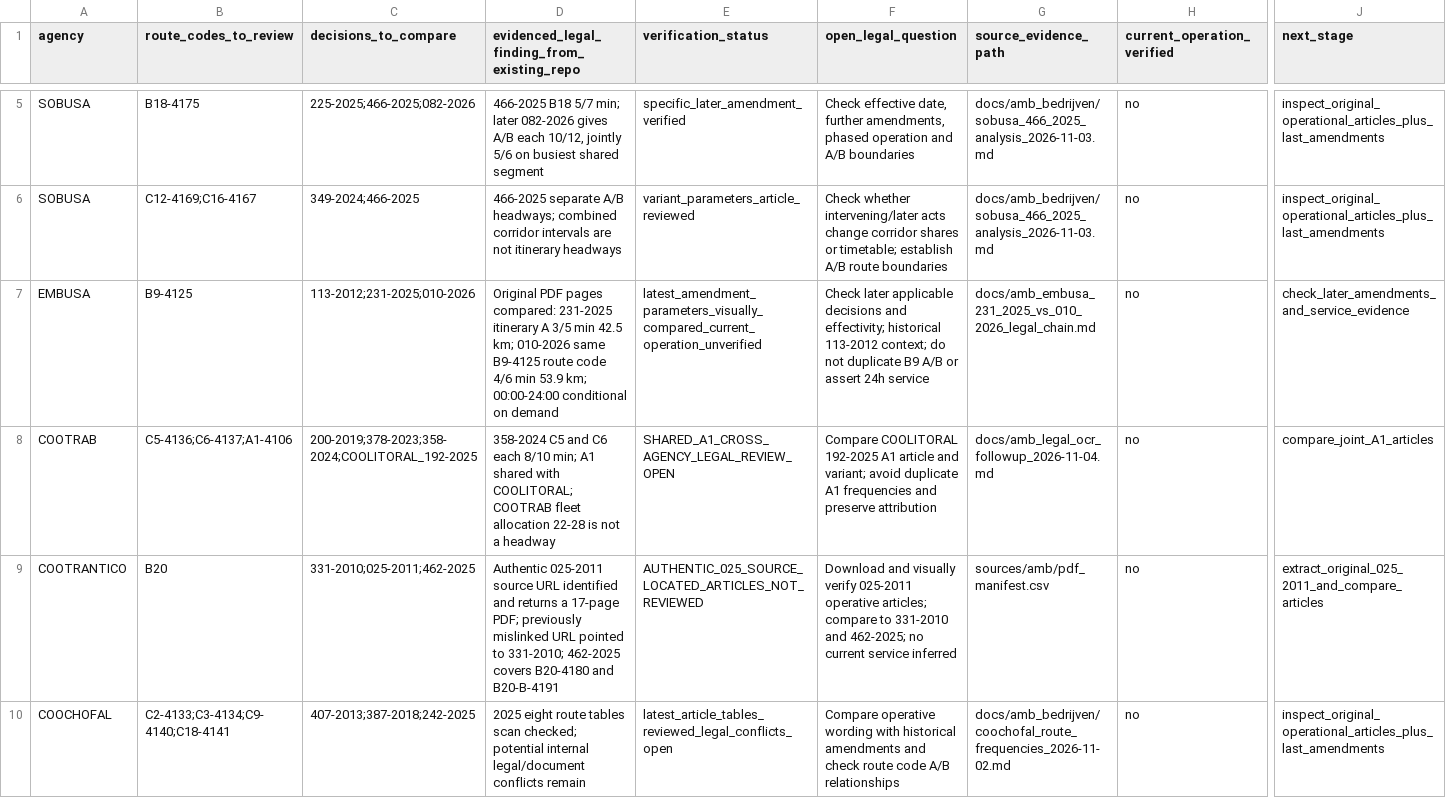
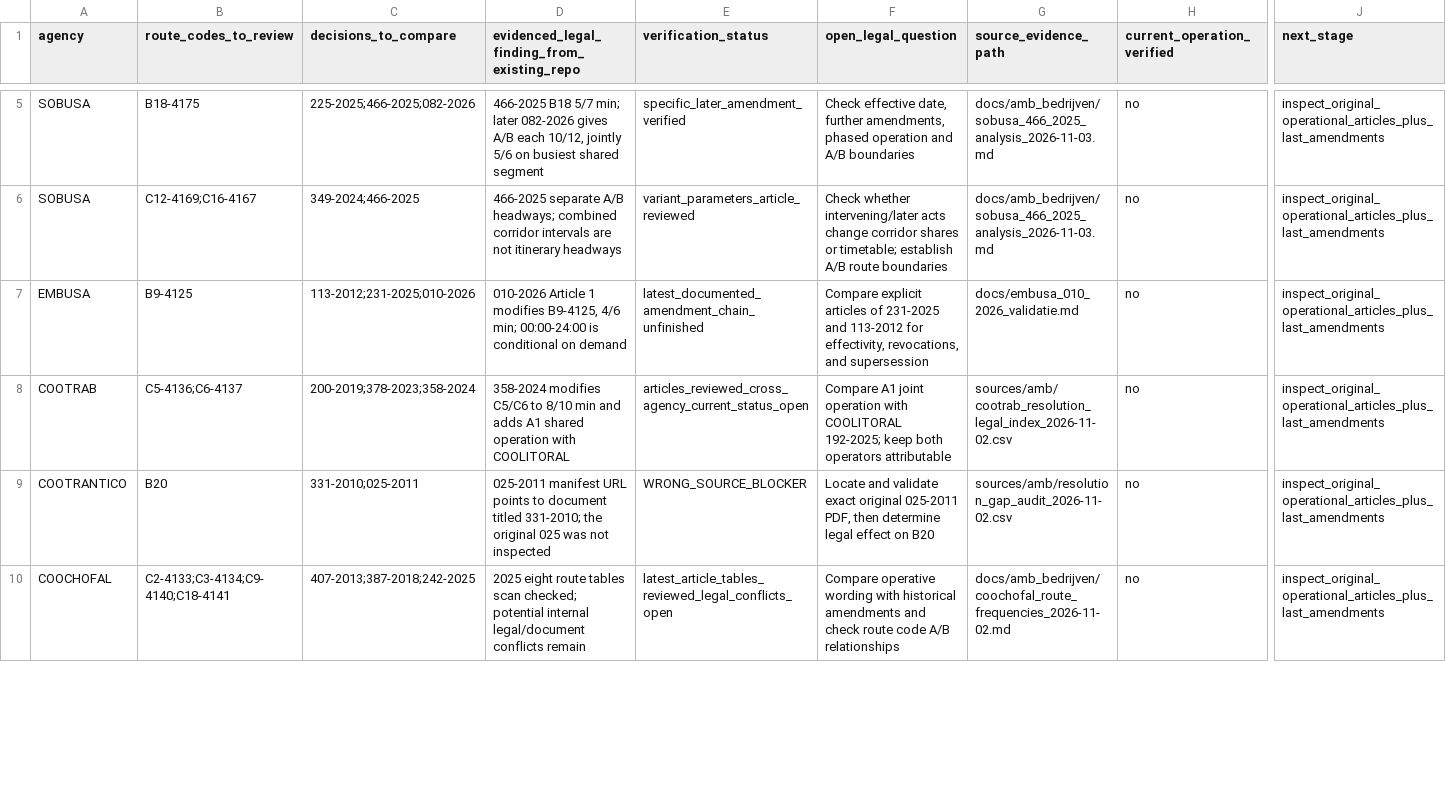
Before and after one commit to ColombiaTransit/gtfs-barranquilla-urbanas, a CSV file: sources/amb/legal_validity_ocr_review/priority_legal_decision_chains.csv, drawn as a sheet; only a part is shown, gaps mark what is left out; the diff covers the shown part only; the diff names each change by its address in the sheet, - before the commit and + after, or states it on an @@ line.

```diff
--- a/sources/amb/legal_validity_ocr_review/priority_legal_decision_chains.csv
+++ b/sources/amb/legal_validity_ocr_review/priority_legal_decision_chains.csv
-D7: Original PDF pages compared: 231-2025 itinerary A 3/5 min 42.5 km; 010-2026 same B9-4125 route code 4/6 min 53.9 km; 00:00-24:00 conditional on…
+D7: 010-2026 Article 1 modifies B9-4125, 4/6 min; 00:00-24:00 is conditional on…
-E7 (verification_status): latest_amendment_parameters_visually_compared_current_operation_unverified
+E7 (verification_status): latest_documented_amendment_chain_unfinished
-F7 (open_legal_question): Check later applicable decisions and effectivity; historical 113-2012 context; do not duplicate B9 A/B or assert 24h service
+F7 (open_legal_question): Compare explicit articles of 231-2025 and 113-2012 for effectivity, revocations, and supersession
-G7 (source_evidence_path): docs/amb_embusa_231_2025_vs_010_2026_legal_chain.md
+G7 (source_evidence_path): docs/embusa_010_2026_validatie.md
-J7 (next_stage): check_later_amendments_and_service_evidence
+J7 (next_stage): inspect_original_operational_articles_plus_last_amendments
-B8 (route_codes_to_review): C5-4136;C6-4137;A1-4106
+B8 (route_codes_to_review): C5-4136;C6-4137
-C8 (decisions_to_compare): 200-2019;378-2023;358-2024;COOLITORAL_192-2025
+C8 (decisions_to_compare): 200-2019;378-2023;358-2024
-D8: 358-2024 C5 and C6 each 8/10 min; A1 shared with COOLITORAL; COOTRAB fleet allocation 22-28 is not a headway
+D8: 358-2024 modifies C5/C6 to 8/10 min and adds A1 shared operation with COOLITORAL
-E8 (verification_status): SHARED_A1_CROSS_AGENCY_LEGAL_REVIEW_OPEN
+E8 (verification_status): articles_reviewed_cross_agency_current_status_open
-F8 (open_legal_question): Compare COOLITORAL 192-2025 A1 article and variant; avoid duplicate A1 frequencies and preserve attribution
+F8 (open_legal_question): Compare A1 joint operation with COOLITORAL 192-2025; keep both operators attributable
-G8 (source_evidence_path): docs/amb_legal_ocr_followup_2026-11-04.md
+G8 (source_evidence_path): sources/amb/cootrab_resolution_legal_index_2026-11-02.csv
-J8 (next_stage): compare_joint_A1_articles
+J8 (next_stage): inspect_original_operational_articles_plus_last_amendments
-C9 (decisions_to_compare): 331-2010;025-2011;462-2025
+C9 (decisions_to_compare): 331-2010;025-2011
-D9: Authentic 025-2011 source URL identified and returns a 17-page PDF; previously mislinked URL pointed to 331-2010; 462-2025 covers B20-4180 and B20-B-4191
+D9: 025-2011 manifest URL points to document titled 331-2010; the original 025 was not inspected
-E9 (verification_status): AUTHENTIC_025_SOURCE_LOCATED_ARTICLES_NOT_REVIEWED
+E9 (verification_status): WRONG_SOURCE_BLOCKER
-F9 (open_legal_question): Download and visually verify 025-2011 operative articles; compare to 331-2010 and 462-2025; no current service inferred
+F9 (open_legal_question): Locate and validate exact original 025-2011 PDF, then determine legal effect on B20
-G9 (source_evidence_path): sources/amb/pdf_manifest.csv
+G9 (source_evidence_path): sources/amb/resolution_gap_audit_2026-11-02.csv
-J9 (next_stage): extract_original_025_2011_and_compare_articles
+J9 (next_stage): inspect_original_operational_articles_plus_last_amendments
```
Also changed, not shown: 16 edited cells elsewhere in this file, sources/amb/legal_validity_ocr_review/manifest_document_identity_and_stale_gap_review.csv, sources/amb/legal_validity_ocr_review/same_exact_route_token_chronology_REVIEW_ONLY.csv, 2 other files.
